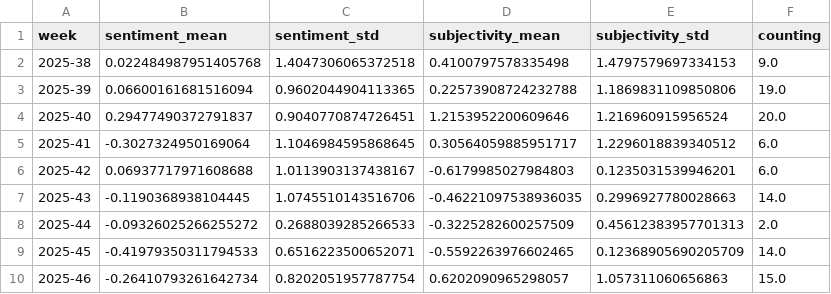
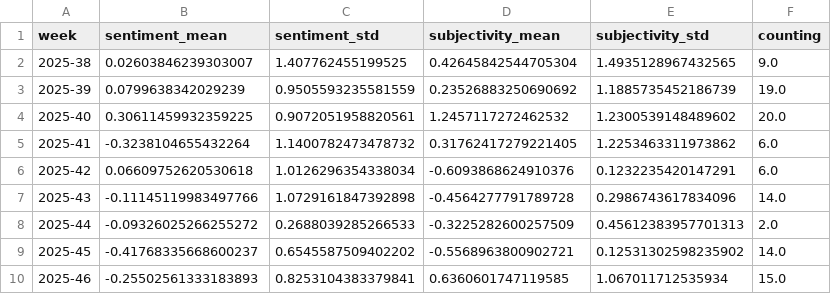
Before and after one commit to JoPhi24-news/floodIsComing, a CSV file: csv/sentiments_weeks.csv, drawn as a sheet; only a part is shown; the diff covers the shown part only.

```diff
--- a/csv/sentiments_weeks.csv
+++ b/csv/sentiments_weeks.csv
@@ -1,10 +1,10 @@
 week,sentiment_mean,sentiment_std,subjectivity_mean,subjectivity_std,counting
-2025-38,0.022484987951405768,1.4047306065372518,0.4100797578335498,1.4797579697334153,9.0
-2025-39,0.06600161681516094,0.9602044904113365,0.22573908724232788,1.1869831109850806,19.0
-2025-40,0.29477490372791837,0.9040770874726451,1.2153952200609646,1.216960915956524,20.0
-2025-41,-0.3027324950169064,1.1046984595868645,0.30564059885951717,1.2296018839340512,6.0
-2025-42,0.06937717971608688,1.0113903137438167,-0.6179985027984803,0.1235031539946201,6.0
-2025-43,-0.1190368938104445,1.0745510143516706,-0.46221097538936035,0.2996927780028663,14.0
+2025-38,0.02603846239303007,1.407762455199525,0.42645842544705304,1.4935128967432565,9.0
+2025-39,0.0799638342029239,0.9505593235581559,0.23526883250690692,1.1885735452186739,19.0
+2025-40,0.30611459932359225,0.9072051958820561,1.2457117272462532,1.2300539148489602,20.0
+2025-41,-0.3238104655432264,1.1400782473478732,0.31762417279221405,1.2253463311973862,6.0
+2025-42,0.06609752620530618,1.0126296354338034,-0.6093868624910376,0.1232235420147291,6.0
+2025-43,-0.11145119983497766,1.0729161847392898,-0.4564277791789728,0.2986743617834096,14.0
 2025-44,-0.09326025266255272,0.2688039285266533,-0.3225282600257509,0.45612383957701313,2.0
-2025-45,-0.41979350311794533,0.6516223500652071,-0.5592263976602465,0.12368905690205709,14.0
-2025-46,-0.26410793261642734,0.8202051957787754,0.6202090965298057,1.057311060656863,15.0
+2025-45,-0.41768335668600237,0.6545587509402202,-0.5568963800902721,0.12531302598235902,14.0
+2025-46,-0.25502561333183893,0.8253104383379841,0.6360601747119585,1.067011712535934,15.0
```
Also changed, not shown: 1 added row and 121 edited cells elsewhere in this file, csv/sentiments_days.csv, csv/sentiments_locations.csv, 6 other files.
